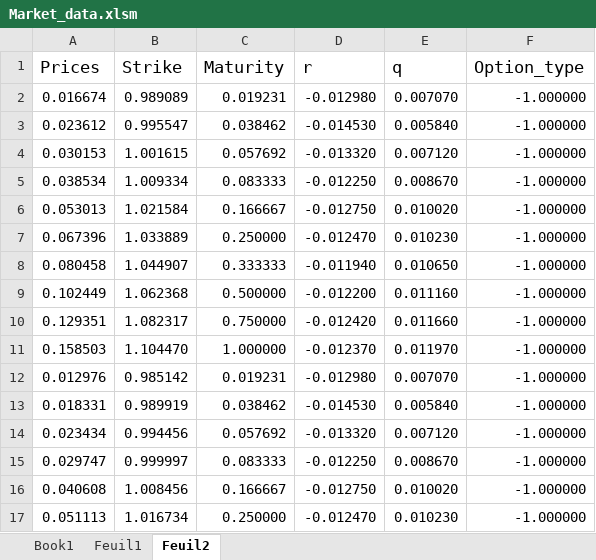
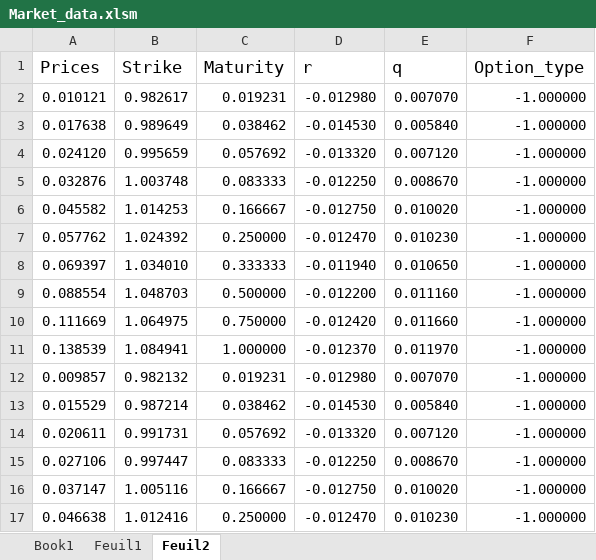
Before and after one commit to vbandelier/Master_Project, an Excel workbook: matlab/Final code/Data/Market_data.xlsm, sheet Feuil2, drawn as a sheet; only a part is shown; values as stored, in another font and other column widths than the file's, no borders; the diff covers the shown part only; the diff names each change by its address in the sheet, - before the commit and + after, or states it on an @@ line.

```diff
--- a/matlab/Final code/Data/Market_data.xlsm (sheet Feuil2)
+++ b/matlab/Final code/Data/Market_data.xlsm (sheet Feuil2)
-A2 (Prices): 0.016674
+A2 (Prices): 0.010121
-B2 (Strike): 0.989089
+B2 (Strike): 0.982617
-A3 (Prices): 0.023612
+A3 (Prices): 0.017638
-B3 (Strike): 0.995547
+B3 (Strike): 0.989649
-A4 (Prices): 0.030153
+A4 (Prices): 0.024120
-B4 (Strike): 1.001615
+B4 (Strike): 0.995659
-A5 (Prices): 0.038534
+A5 (Prices): 0.032876
-B5 (Strike): 1.009334
+B5 (Strike): 1.003748
-A6 (Prices): 0.053013
+A6 (Prices): 0.045582
-B6 (Strike): 1.021584
+B6 (Strike): 1.014253
-A7 (Prices): 0.067396
+A7 (Prices): 0.057762
-B7 (Strike): 1.033889
+B7 (Strike): 1.024392
-A8 (Prices): 0.080458
+A8 (Prices): 0.069397
-B8 (Strike): 1.044907
+B8 (Strike): 1.034010
-A9 (Prices): 0.102449
+A9 (Prices): 0.088554
-B9 (Strike): 1.062368
+B9 (Strike): 1.048703
-A10 (Prices): 0.129351
+A10 (Prices): 0.111669
-B10 (Strike): 1.082317
+B10 (Strike): 1.064975
-A11 (Prices): 0.158503
+A11 (Prices): 0.138539
-B11 (Strike): 1.104470
+B11 (Strike): 1.084941
-A12 (Prices): 0.012976
+A12 (Prices): 0.009857
-B12 (Strike): 0.985142
+B12 (Strike): 0.982132
-A13 (Prices): 0.018331
+A13 (Prices): 0.015529
-B13 (Strike): 0.989919
+B13 (Strike): 0.987214
-A14 (Prices): 0.023434
+A14 (Prices): 0.020611
-B14 (Strike): 0.994456
+B14 (Strike): 0.991731
-A15 (Prices): 0.029747
+A15 (Prices): 0.027106
-B15 (Strike): 0.999997
+B15 (Strike): 0.997447
-A16 (Prices): 0.040608
+A16 (Prices): 0.037147
-B16 (Strike): 1.008456
+B16 (Strike): 1.005116
-A17 (Prices): 0.051113
+A17 (Prices): 0.046638
-B17 (Strike): 1.016734
+B17 (Strike): 1.012416
```
Also changed, not shown: 188 edited cells elsewhere in this sheet, sheet Feuil1, 2 other files.
